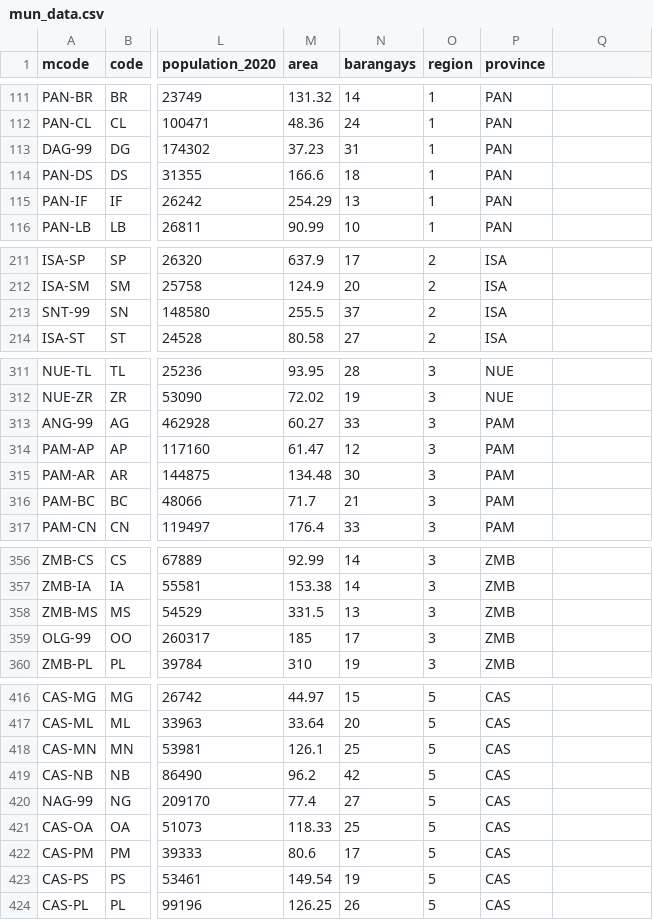
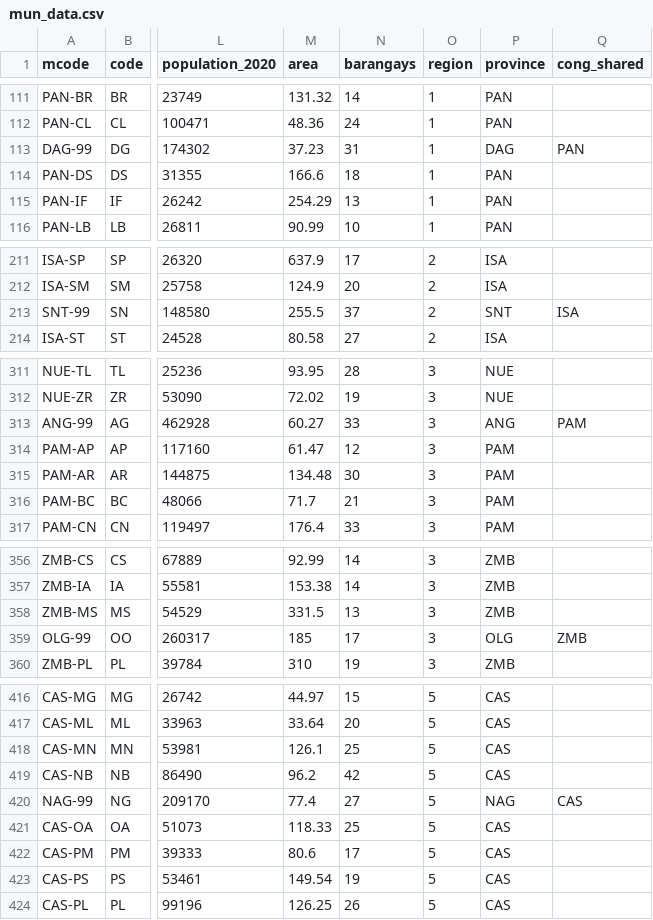
Before and after one commit to sambelmonte/philippinemap, a CSV file: misc/mun_data.csv, drawn as a sheet; only a part is shown, gaps mark what is left out; the diff covers the shown part only; the diff names each change by its address in the sheet, - before the commit and + after, or states it on an @@ line.

```diff
--- a/misc/mun_data.csv
+++ b/misc/mun_data.csv
-Q1: (empty)
+Q1: cong_shared
-P113 (province): PAN
+P113 (province): DAG
-Q113 (cong_shared): (empty)
+Q113 (cong_shared): PAN
-P213 (province): ISA
+P213 (province): SNT
-Q213 (cong_shared): (empty)
+Q213 (cong_shared): ISA
-P313 (province): PAM
+P313 (province): ANG
-Q313 (cong_shared): (empty)
+Q313 (cong_shared): PAM
-P359 (province): ZMB
+P359 (province): OLG
-Q359 (cong_shared): (empty)
+Q359 (cong_shared): ZMB
-P420 (province): CAS
+P420 (province): NAG
-Q420 (cong_shared): (empty)
+Q420 (cong_shared): CAS
```
Also changed, not shown: 25 edited cells elsewhere in this file, misc/lgu_data.csv, 6 other files.
